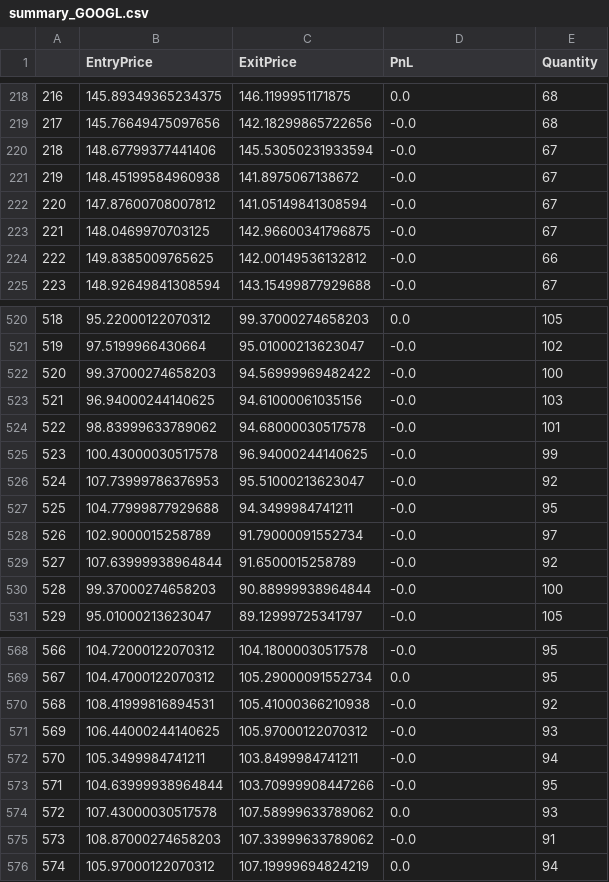
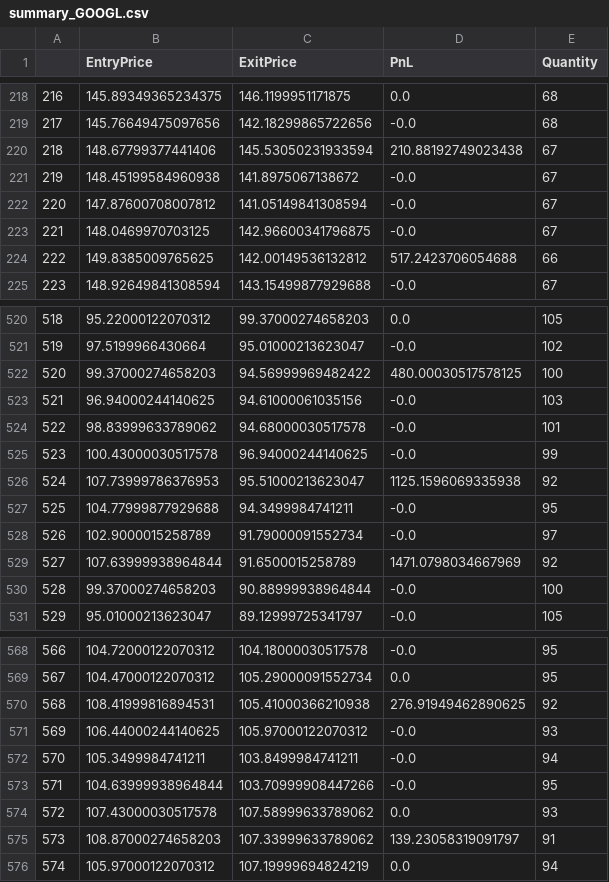
Before and after one commit to vaibhavsinha01/StockStrategyRsiDivergence, a CSV file: Data/summary_GOOGL.csv, drawn as a sheet; only a part is shown, gaps mark what is left out; the diff covers the shown part only.

```diff
--- a/Data/summary_GOOGL.csv
+++ b/Data/summary_GOOGL.csv
@@ -219,3 +219,3 @@
 217,145.76649475097656,142.18299865722656,-0.0,68
-218,148.67799377441406,145.53050231933594,-0.0,67
+218,148.67799377441406,145.53050231933594,210.88192749023438,67
 219,148.45199584960938,141.8975067138672,-0.0,67
@@ -223,3 +223,3 @@
 221,148.0469970703125,142.96600341796875,-0.0,67
-222,149.8385009765625,142.00149536132812,-0.0,66
+222,149.8385009765625,142.00149536132812,517.2423706054688,66
 223,148.92649841308594,143.15499877929688,-0.0,67
@@ -521,3 +521,3 @@
 519,97.5199966430664,95.01000213623047,-0.0,102
-520,99.37000274658203,94.56999969482422,-0.0,100
+520,99.37000274658203,94.56999969482422,480.00030517578125,100
 521,96.94000244140625,94.61000061035156,-0.0,103
@@ -525,6 +525,6 @@
 523,100.43000030517578,96.94000244140625,-0.0,99
-524,107.73999786376953,95.51000213623047,-0.0,92
+524,107.73999786376953,95.51000213623047,1125.1596069335938,92
 525,104.77999877929688,94.3499984741211,-0.0,95
 526,102.9000015258789,91.79000091552734,-0.0,97
-527,107.63999938964844,91.6500015258789,-0.0,92
+527,107.63999938964844,91.6500015258789,1471.0798034667969,92
 528,99.37000274658203,90.88999938964844,-0.0,100
@@ -569,3 +569,3 @@
 567,104.47000122070312,105.29000091552734,0.0,95
-568,108.41999816894531,105.41000366210938,-0.0,92
+568,108.41999816894531,105.41000366210938,276.91949462890625,92
 569,106.44000244140625,105.97000122070312,-0.0,93
@@ -574,3 +574,3 @@
 572,107.43000030517578,107.58999633789062,0.0,93
-573,108.87000274658203,107.33999633789062,-0.0,91
+573,108.87000274658203,107.33999633789062,139.23058319091797,91
 574,105.97000122070312,107.19999694824219,0.0,94
```
Also changed, not shown: 18 edited cells elsewhere in this file, Data/summary_AAPL.csv, Data/summary_JPM.csv, 7 other files.
